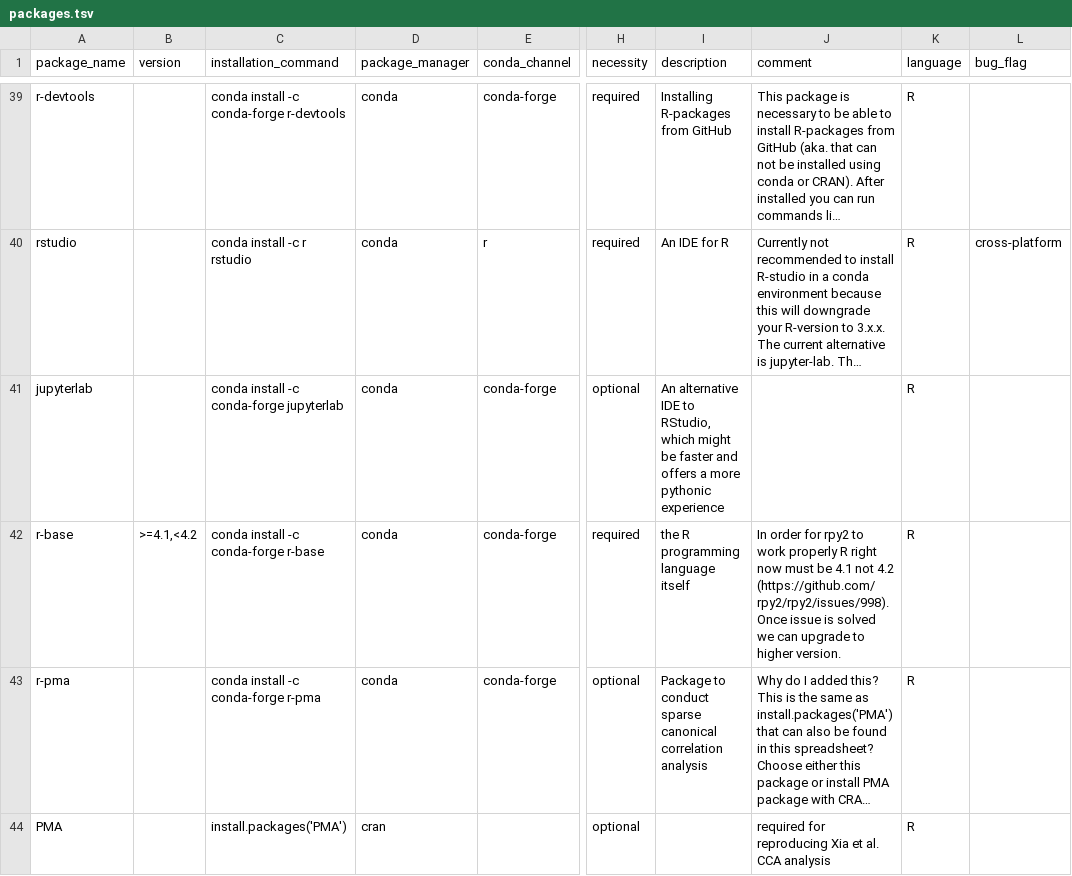
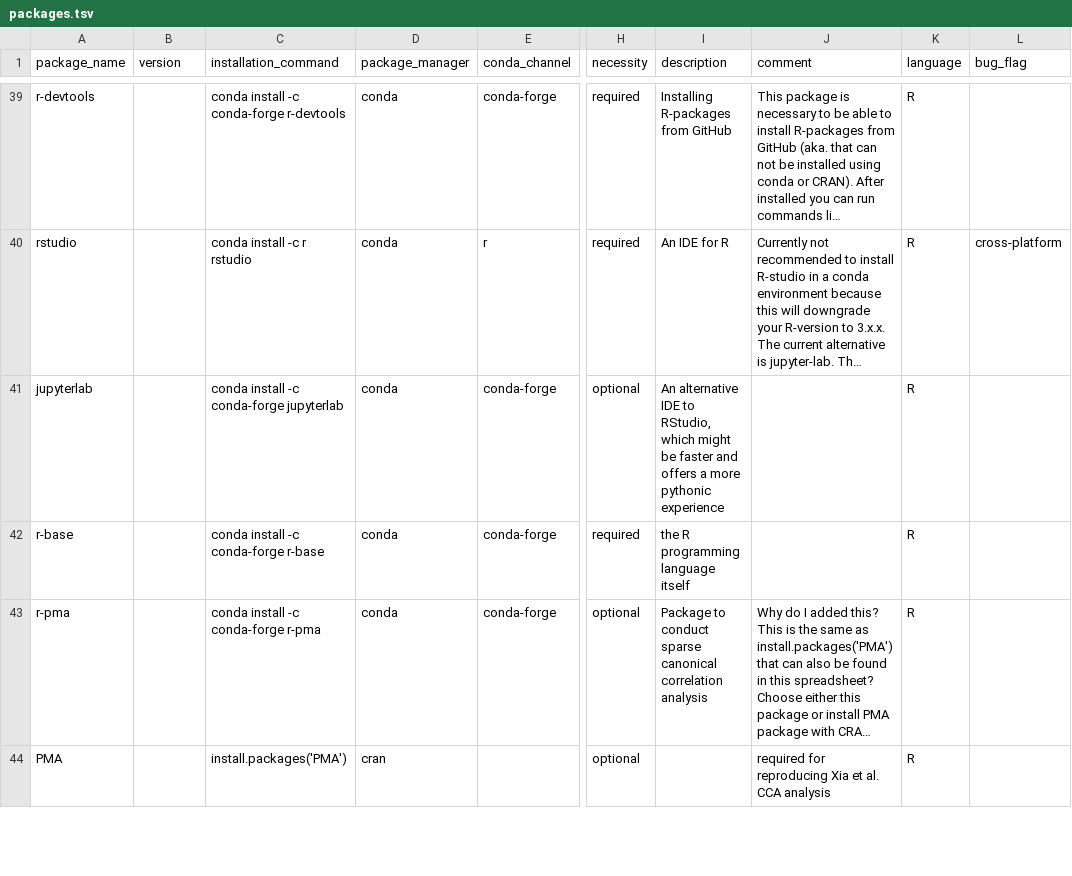
Before and after one commit to JohannesWiesner/tcy, a TSV file: packages.tsv, drawn as a sheet; only a part is shown, gaps mark what is left out; long unchanged cells end in …; the diff names each change by its address in the sheet, - before the commit and + after, or states it on an @@ line.

Commit message:
not necessary anymore to specify R-version because this issue was fixed: https://github.com/rpy2/rpy2/issues/998

```diff
--- a/packages.tsv
+++ b/packages.tsv
-B42 (version): >=4.1,<4.2
+B42 (version): (empty)
-J42 (comment): In order for rpy2 to work properly R right now must be 4.1 not 4.2 (https://github.com/rpy2/rpy2/issues/998). Once issue is solved we can upgrade to higher version.
+J42 (comment): (empty)
```
